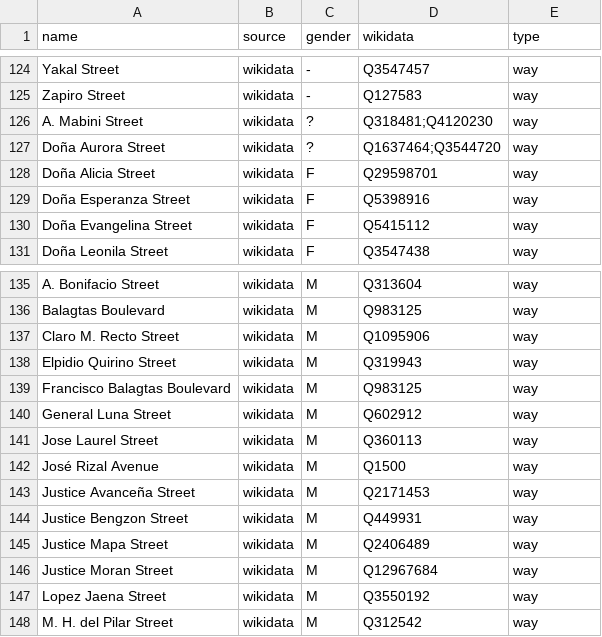
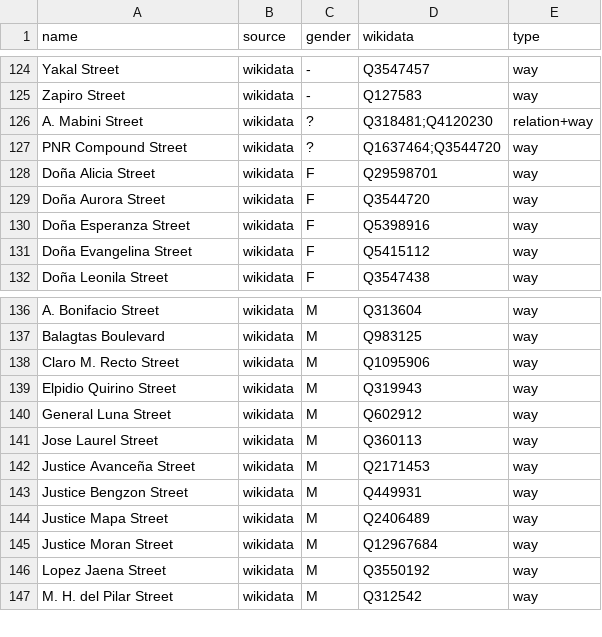
Before and after one commit to EqualStreetNames/equalstreetnames-sanpablo, a CSV file: data/gender.csv, drawn as a sheet; only a part is shown, gaps mark what is left out.

```diff
--- a/data/gender.csv
+++ b/data/gender.csv
@@ -125,5 +125,6 @@ name,source,gender,wikidata,type
 "Zapiro Street",wikidata,-,Q127583,way
-"A. Mabini Street",wikidata,?,Q318481;Q4120230,way
-"Doña Aurora Street",wikidata,?,Q1637464;Q3544720,way
+"A. Mabini Street",wikidata,?,Q318481;Q4120230,relation+way
+"PNR Compound Street",wikidata,?,Q1637464;Q3544720,way
 "Doña Alicia Street",wikidata,F,Q29598701,way
+"Doña Aurora Street",wikidata,F,Q3544720,way
 "Doña Esperanza Street",wikidata,F,Q5398916,way
@@ -138,6 +139,4 @@ name,source,gender,wikidata,type
 "Elpidio Quirino Street",wikidata,M,Q319943,way
-"Francisco Balagtas Boulevard",wikidata,M,Q983125,way
 "General Luna Street",wikidata,M,Q602912,way
 "Jose Laurel Street",wikidata,M,Q360113,way
-"José Rizal Avenue",wikidata,M,Q1500,way
 "Justice Avanceña Street",wikidata,M,Q2171453,way
```
Also changed, not shown: data/other.csv, 3 other files.
